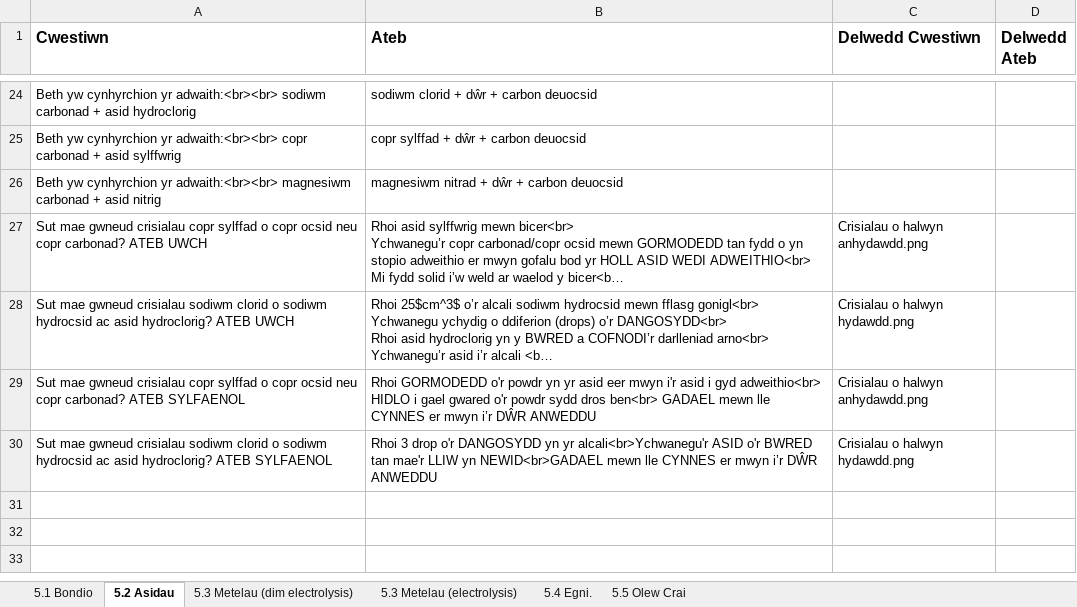
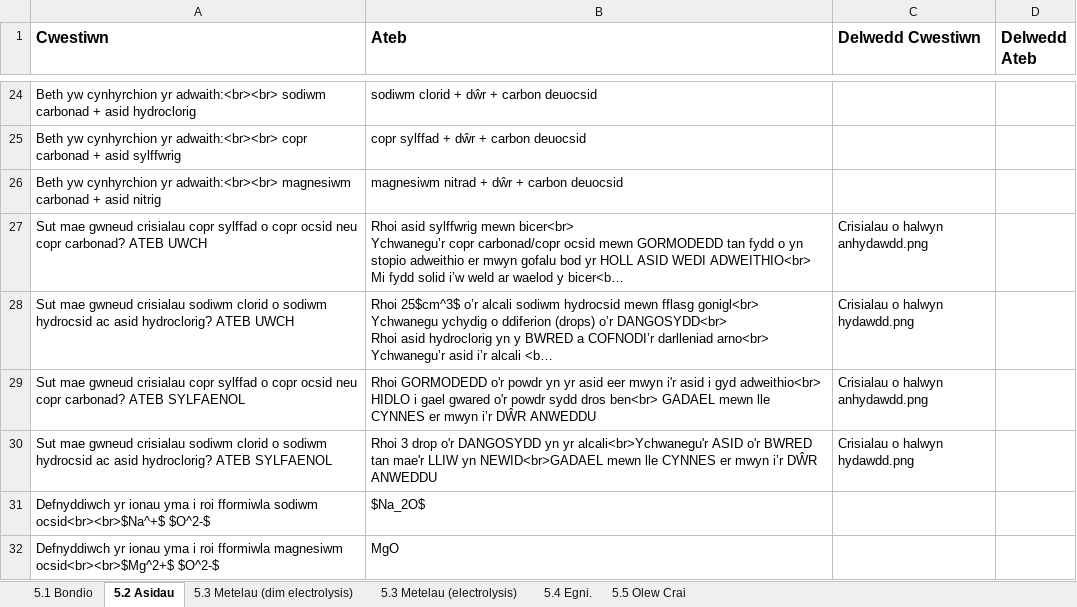
Before and after one commit to GwyddonTryfan/CardiauFflach-TGAU, an Excel workbook: CardiauFflachCemeg.xlsx, sheet 5.2 Asidau, drawn as a sheet; only a part is shown, gaps mark what is left out; long unchanged cells end in …; values as stored, in another font and other column widths than the file's, no borders; the diff names each change by its address in the sheet, - before the commit and + after, or states it on an @@ line.

```diff
--- a/CardiauFflachCemeg.xlsx (sheet 5.2 Asidau)
+++ b/CardiauFflachCemeg.xlsx (sheet 5.2 Asidau)
+row 31: Defnyddiwch yr ionau yma i roi fformiwla sodiwm ocsid<br><br>$Na^+$ $O^2-$ | $Na_2O$
+row 32: Defnyddiwch yr ionau yma i roi fformiwla magnesiwm ocsid<br><br>$Mg^2+$ $O^2-$ | MgO
```
Also changed, not shown: sheet 5.3 Metelau (dim electrolysis).
